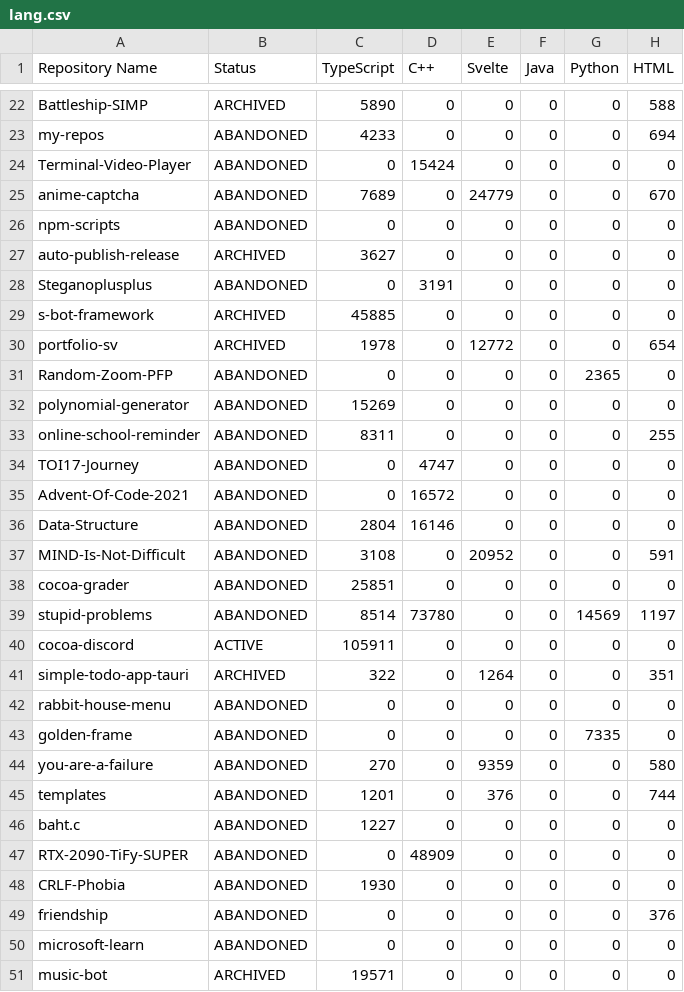
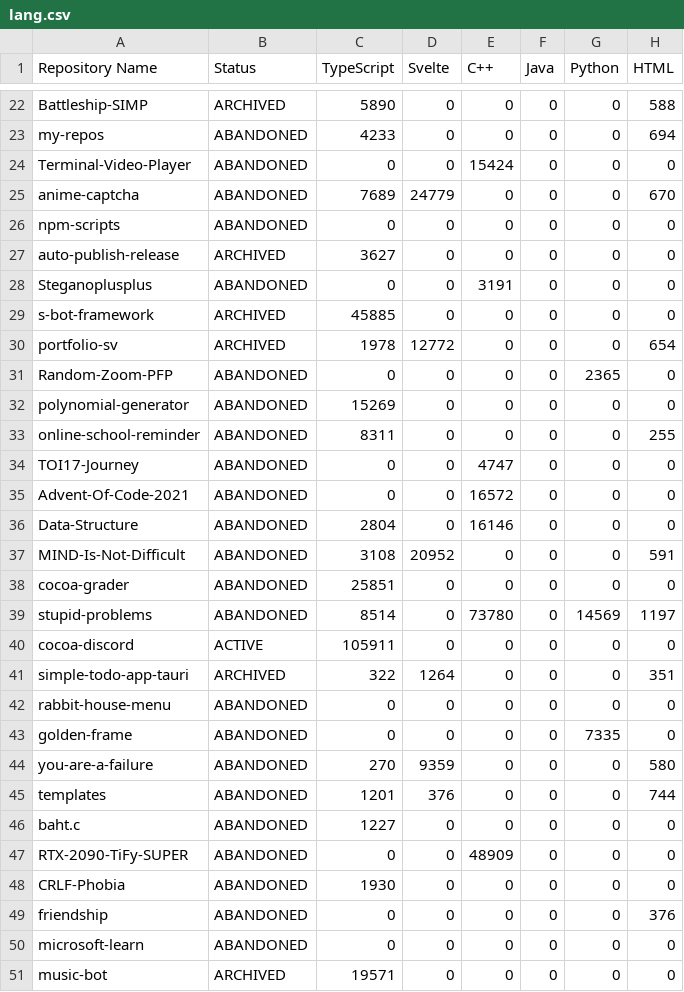
Before and after one commit to leomotors/leomotors, a CSV file: generated/lang.csv, drawn as a sheet; only a part is shown, gaps mark what is left out; the diff covers the shown part only; the diff names each change by its address in the sheet, - before the commit and + after, or states it on an @@ line.

```diff
--- a/generated/lang.csv
+++ b/generated/lang.csv
-D1: C++
+D1: Svelte
-E1: Svelte
+E1: C++
-D24 (Svelte): 15424
+D24 (Svelte): 0
-E24 (C++): 0
+E24 (C++): 15424
-D25 (Svelte): 0
+D25 (Svelte): 24779
-E25 (C++): 24779
+E25 (C++): 0
-D28 (Svelte): 3191
+D28 (Svelte): 0
-E28 (C++): 0
+E28 (C++): 3191
-D30 (Svelte): 0
+D30 (Svelte): 12772
-E30 (C++): 12772
+E30 (C++): 0
-D34 (Svelte): 4747
+D34 (Svelte): 0
-E34 (C++): 0
+E34 (C++): 4747
-D35 (Svelte): 16572
+D35 (Svelte): 0
-E35 (C++): 0
+E35 (C++): 16572
-D36 (Svelte): 16146
+D36 (Svelte): 0
-E36 (C++): 0
+E36 (C++): 16146
-D37 (Svelte): 0
+D37 (Svelte): 20952
-E37 (C++): 20952
+E37 (C++): 0
-D39 (Svelte): 73780
+D39 (Svelte): 0
-E39 (C++): 0
+E39 (C++): 73780
-D41 (Svelte): 0
+D41 (Svelte): 1264
-E41 (C++): 1264
+E41 (C++): 0
-D44 (Svelte): 0
+D44 (Svelte): 9359
-E44 (C++): 9359
+E44 (C++): 0
-D45 (Svelte): 0
+D45 (Svelte): 376
-E45 (C++): 376
+E45 (C++): 0
-D47 (Svelte): 48909
+D47 (Svelte): 0
-E47 (C++): 0
+E47 (C++): 48909
```
Also changed, not shown: 73 edited cells elsewhere in this file, 3 other files.
